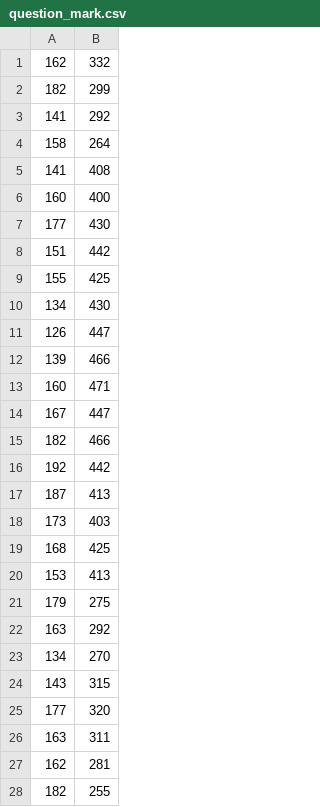
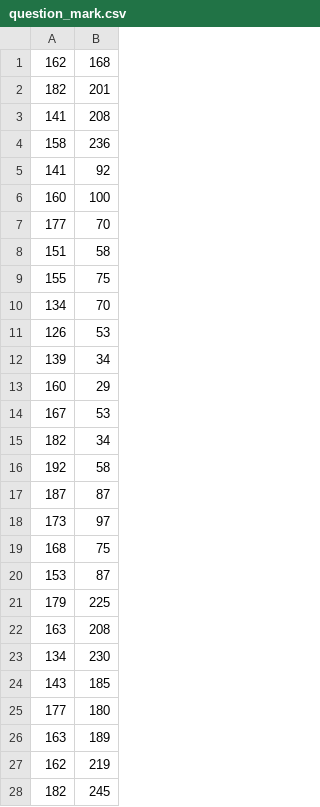
Before and after one commit to sixfold-origami/concave-hull, a CSV file: test_data/question_mark.csv, drawn as a sheet; only a part is shown; the diff covers the shown part only.

Commit message:
Flip question mark so it displays correctly again

```diff
--- a/test_data/question_mark.csv
+++ b/test_data/question_mark.csv
@@ -1,28 +1,28 @@
-162,332
-182,299
-141,292
-158,264
-141,408
-160,400
-177,430
-151,442
-155,425
-134,430
-126,447
-139,466
-160,471
-167,447
-182,466
-192,442
-187,413
-173,403
-168,425
-153,413
-179,275
-163,292
-134,270
-143,315
-177,320
-163,311
-162,281
-182,255
+162,168
+182,201
+141,208
+158,236
+141,92
+160,100
+177,70
+151,58
+155,75
+134,70
+126,53
+139,34
+160,29
+167,53
+182,34
+192,58
+187,87
+173,97
+168,75
+153,87
+179,225
+163,208
+134,230
+143,185
+177,180
+163,189
+162,219
+182,245
```
Also changed, not shown: 54 edited cells elsewhere in this file.
